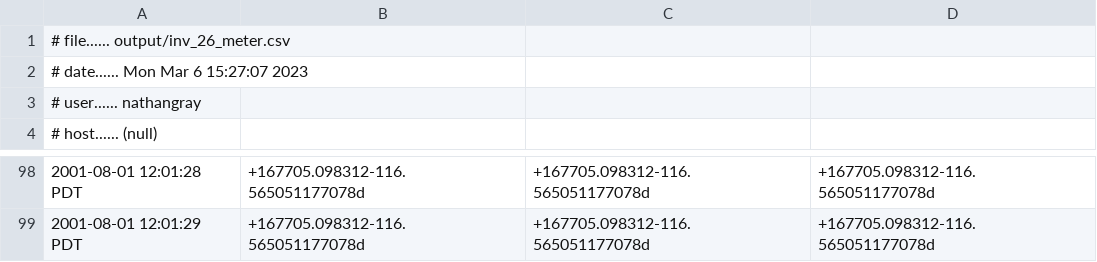
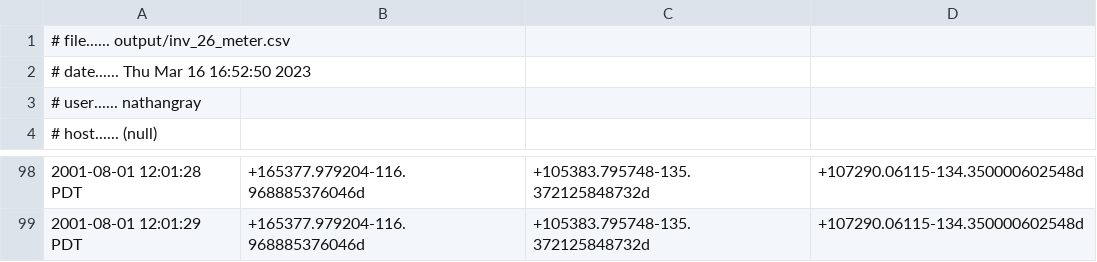
Before and after one commit to nathantgray/13BusGridSupport, a CSV file: output/inv_26_meter.csv, drawn as a sheet; only a part is shown, gaps mark what is left out; the diff covers the shown part only.

```diff
--- a/output/inv_26_meter.csv
+++ b/output/inv_26_meter.csv
@@ -1,3 +1,3 @@
 # file...... output/inv_26_meter.csv
-# date...... Mon Mar  6 15:27:07 2023
+# date...... Thu Mar 16 16:52:50 2023
 # user...... nathangray
@@ -98,2 +98,2 @@
-2001-08-01 12:01:28 PDT,+167705.098312-116.565051177078d,+167705.098312-116.565051177078d,+167705.098312-116.565051177078d
-2001-08-01 12:01:29 PDT,+167705.098312-116.565051177078d,+167705.098312-116.565051177078d,+167705.098312-116.565051177078d
+2001-08-01 12:01:28 PDT,+165377.979204-116.968885376046d,+105383.795748-135.372125848732d,+107290.06115-134.350000602548d
+2001-08-01 12:01:29 PDT,+165377.979204-116.968885376046d,+105383.795748-135.372125848732d,+107290.06115-134.350000602548d
```
Also changed, not shown: 84 edited cells elsewhere in this file, output/grp_rec_qB.csv, output/grp_rec_qC.csv, 42 other files.
